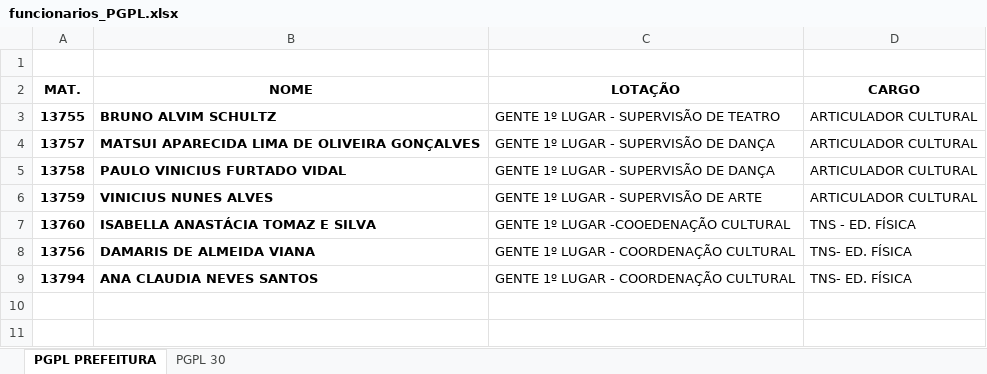
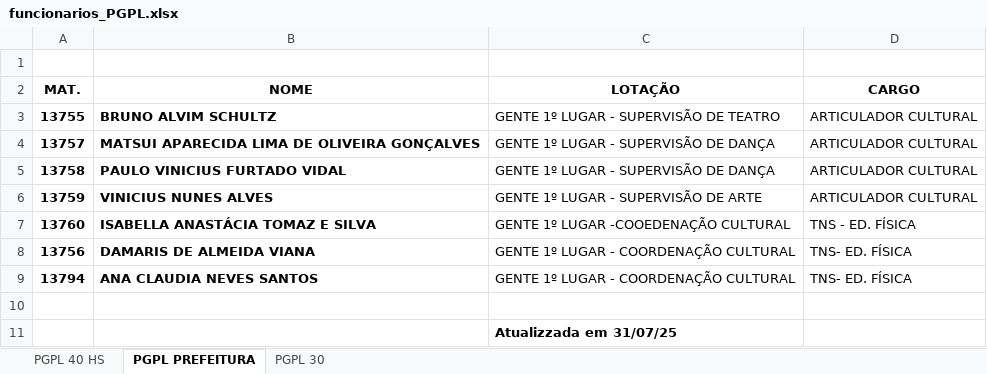
Before and after one commit to LucaSilva0208/Controle-de-Pontos-Amac-2.0, an Excel workbook: funcionarios_PGPL.xlsx, sheet PGPL PREFEITURA, drawn as a sheet; values as stored, in another font and other column widths than the file's, no borders; the diff names each change by its address in the sheet, - before the commit and + after, or states it on an @@ line.

```diff
--- a/funcionarios_PGPL.xlsx (sheet PGPL PREFEITURA)
+++ b/funcionarios_PGPL.xlsx (sheet PGPL PREFEITURA)
+sheet tab: PGPL 40 HS
+row 10: (empty)
+row 11:  |  | Atualizzada em 31/07/25
```
Also changed, not shown: sheet PGPL 30, funcionarios_sede.xlsx, 10 other files.
